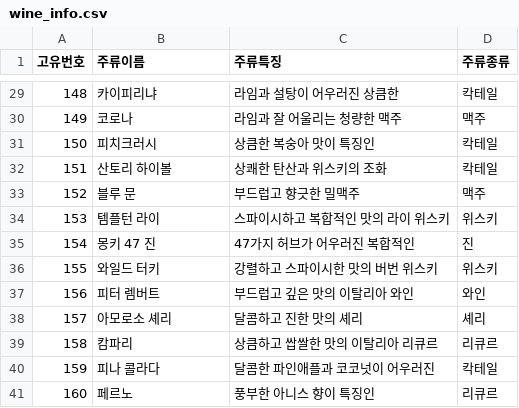
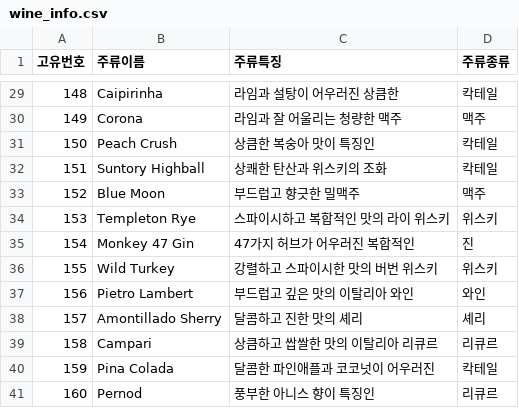
Before and after one commit to haa741123/CORKAGE_WEB, a CSV file: data/wine_info.csv, drawn as a sheet; only a part is shown, gaps mark what is left out; the diff covers the shown part only.

```diff
--- a/data/wine_info.csv
+++ b/data/wine_info.csv
@@ -29,13 +29,13 @@
-148,카이피리냐,라임과 설탕이 어우러진 상큼한,칵테일
-149,코로나,라임과 잘 어울리는 청량한 맥주,맥주
-150,피치크러시,상큼한 복숭아 맛이 특징인,칵테일
-151,산토리 하이볼,상쾌한 탄산과 위스키의 조화,칵테일
-152,블루 문,부드럽고 향긋한 밀맥주,맥주
-153,템플턴 라이,스파이시하고 복합적인 맛의 라이 위스키,위스키
-154,몽키 47 진,47가지 허브가 어우러진 복합적인,진
-155,와일드 터키,강렬하고 스파이시한 맛의 버번 위스키,위스키
-156,피터 렘버트,부드럽고 깊은 맛의 이탈리아 와인,와인
-157,아모로소 셰리,달콤하고 진한 맛의 셰리,셰리
-158,캄파리,상큼하고 쌉쌀한 맛의 이탈리아 리큐르,리큐르
-159,피나 콜라다,달콤한 파인애플과 코코넛이 어우러진,칵테일
-160,페르노,풍부한 아니스 향이 특징인,리큐르
+148,Caipirinha,라임과 설탕이 어우러진 상큼한,칵테일
+149,Corona,라임과 잘 어울리는 청량한 맥주,맥주
+150,Peach Crush,상큼한 복숭아 맛이 특징인,칵테일
+151,Suntory Highball,상쾌한 탄산과 위스키의 조화,칵테일
+152,Blue Moon,부드럽고 향긋한 밀맥주,맥주
+153,Templeton Rye,스파이시하고 복합적인 맛의 라이 위스키,위스키
+154,Monkey 47 Gin,47가지 허브가 어우러진 복합적인,진
+155,Wild Turkey,강렬하고 스파이시한 맛의 버번 위스키,위스키
+156,Pietro Lambert,부드럽고 깊은 맛의 이탈리아 와인,와인
+157,Amontillado Sherry,달콤하고 진한 맛의 셰리,셰리
+158,Campari,상큼하고 쌉쌀한 맛의 이탈리아 리큐르,리큐르
+159,Pina Colada,달콤한 파인애플과 코코넛이 어우러진,칵테일
+160,Pernod,풍부한 아니스 향이 특징인,리큐르
```
Also changed, not shown: 27 edited cells elsewhere in this file, data/usr_info.csv, 3 other files.
